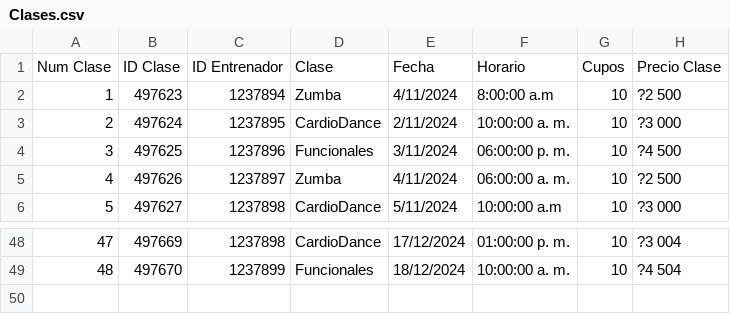
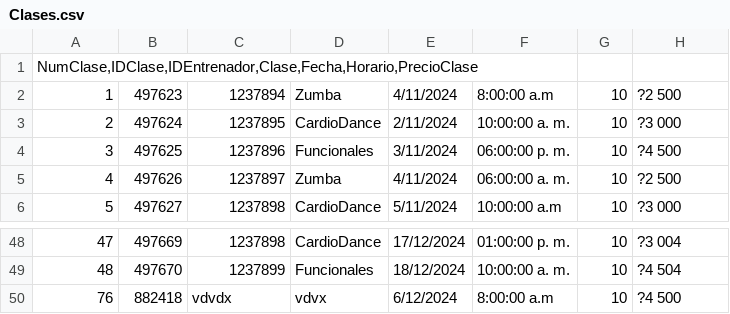
Before and after one commit to AngeloWong09/GimnacioProyecto, a CSV file: ProyectoGimnacioV2/wwwroot/sample-data/Clases.csv, drawn as a sheet; only a part is shown, gaps mark what is left out; the diff names each change by its address in the sheet, - before the commit and + after, or states it on an @@ line.

```diff
--- a/ProyectoGimnacioV2/wwwroot/sample-data/Clases.csv
+++ b/ProyectoGimnacioV2/wwwroot/sample-data/Clases.csv
@@ column A renumbered in row 1 @@
-B1: ID Clase
+B1: (empty)
-C1: ID Entrenador
+C1: (empty)
-D1: Clase
+D1: (empty)
-E1: Fecha
+E1: (empty)
-F1: Horario
+F1: (empty)
-G1: Cupos
+G1: (empty)
-H1: Precio Clase
+H1: (empty)
+row 50: 76 | 882418 | vdvdx | vdvx | 6/12/2024 | 8:00:00 a.m | 10 | ?4 500
```
Also changed, not shown: ProyectoGimnacioV2/wwwroot/sample-data/Matriculas.csv, 44 other files.
